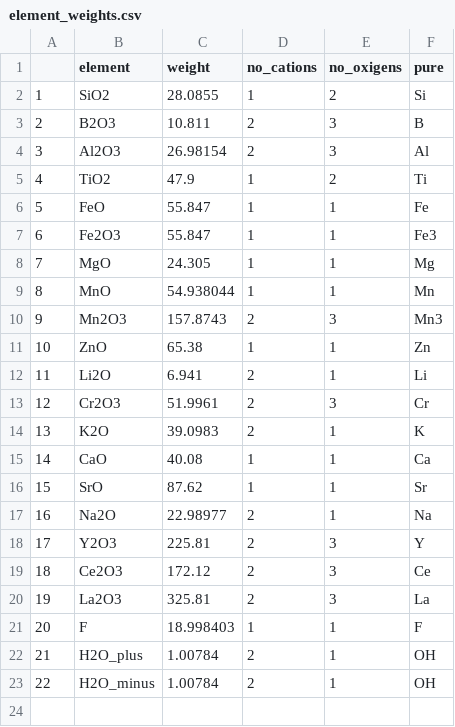
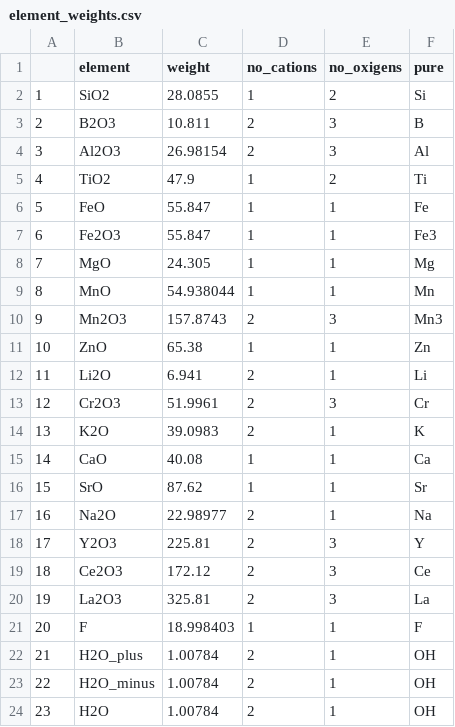
Before and after one commit to gabertol/ztR, a CSV file: data/element_weights.csv, drawn as a sheet.

```diff
--- a/data/element_weights.csv
+++ b/data/element_weights.csv
@@ -23 +23,2 @@
 "22","H2O_minus",1.00784,2,1,OH,
+"23","H2O",1.00784,2,1,OH,
```
Also changed, not shown: 2 other files.
